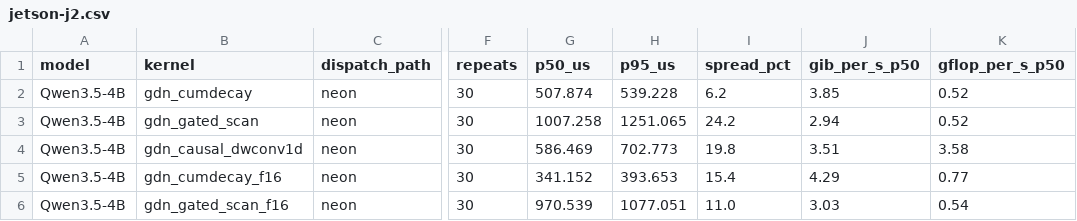
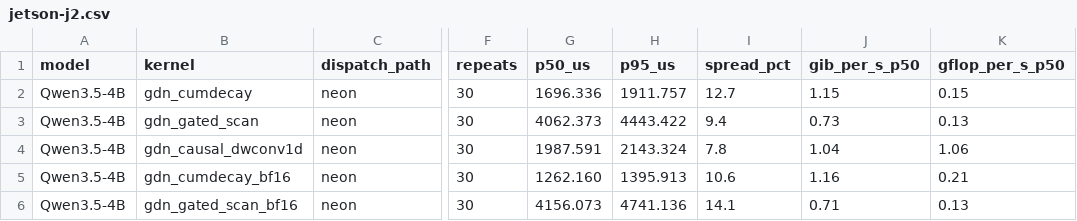
Before and after one commit to alexcasper/OrionsBelt, a CSV file: results/raw/jetson-j2.csv, drawn as a sheet; only a part is shown, gaps mark what is left out; the diff covers the shown part only; the diff names each change by its address in the sheet, - before the commit and + after, or states it on an @@ line.

```diff
--- a/results/raw/jetson-j2.csv
+++ b/results/raw/jetson-j2.csv
-G2 (p50_us): 507.874
+G2 (p50_us): 1696.336
-H2 (p95_us): 539.228
+H2 (p95_us): 1911.757
-I2 (spread_pct): 6.2
+I2 (spread_pct): 12.7
-J2 (gib_per_s_p50): 3.85
+J2 (gib_per_s_p50): 1.15
-K2 (gflop_per_s_p50): 0.52
+K2 (gflop_per_s_p50): 0.15
-G3 (p50_us): 1007.258
+G3 (p50_us): 4062.373
-H3 (p95_us): 1251.065
+H3 (p95_us): 4443.422
-I3 (spread_pct): 24.2
+I3 (spread_pct): 9.4
-J3 (gib_per_s_p50): 2.94
+J3 (gib_per_s_p50): 0.73
-K3 (gflop_per_s_p50): 0.52
+K3 (gflop_per_s_p50): 0.13
-G4 (p50_us): 586.469
+G4 (p50_us): 1987.591
-H4 (p95_us): 702.773
+H4 (p95_us): 2143.324
-I4 (spread_pct): 19.8
+I4 (spread_pct): 7.8
-J4 (gib_per_s_p50): 3.51
+J4 (gib_per_s_p50): 1.04
-K4 (gflop_per_s_p50): 3.58
+K4 (gflop_per_s_p50): 1.06
-B5 (kernel): gdn_cumdecay_f16
+B5 (kernel): gdn_cumdecay_bf16
-G5 (p50_us): 341.152
+G5 (p50_us): 1262.160
-H5 (p95_us): 393.653
+H5 (p95_us): 1395.913
-I5 (spread_pct): 15.4
+I5 (spread_pct): 10.6
-J5 (gib_per_s_p50): 4.29
+J5 (gib_per_s_p50): 1.16
-K5 (gflop_per_s_p50): 0.77
+K5 (gflop_per_s_p50): 0.21
-B6 (kernel): gdn_gated_scan_f16
+B6 (kernel): gdn_gated_scan_bf16
-G6 (p50_us): 970.539
+G6 (p50_us): 4156.073
-H6 (p95_us): 1077.051
+H6 (p95_us): 4741.136
-I6 (spread_pct): 11.0
+I6 (spread_pct): 14.1
-J6 (gib_per_s_p50): 3.03
+J6 (gib_per_s_p50): 0.71
-K6 (gflop_per_s_p50): 0.54
+K6 (gflop_per_s_p50): 0.13
```
Also changed, not shown: 129 edited cells elsewhere in this file, 3 other files.
